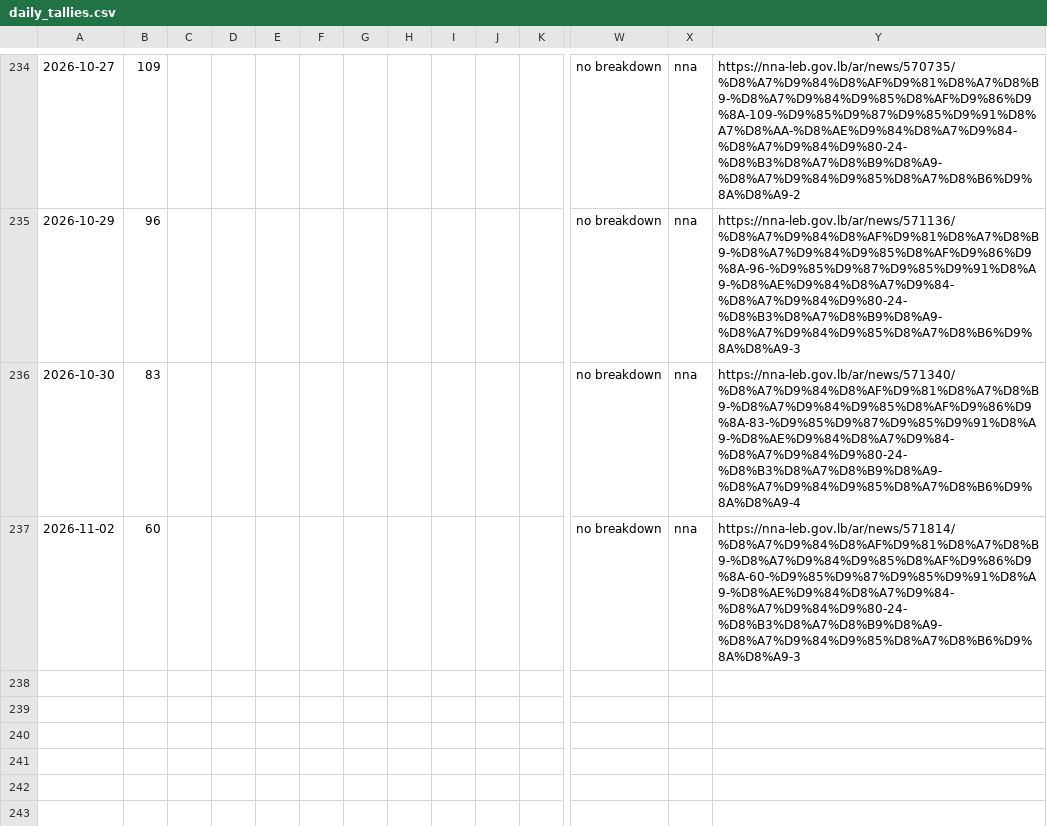
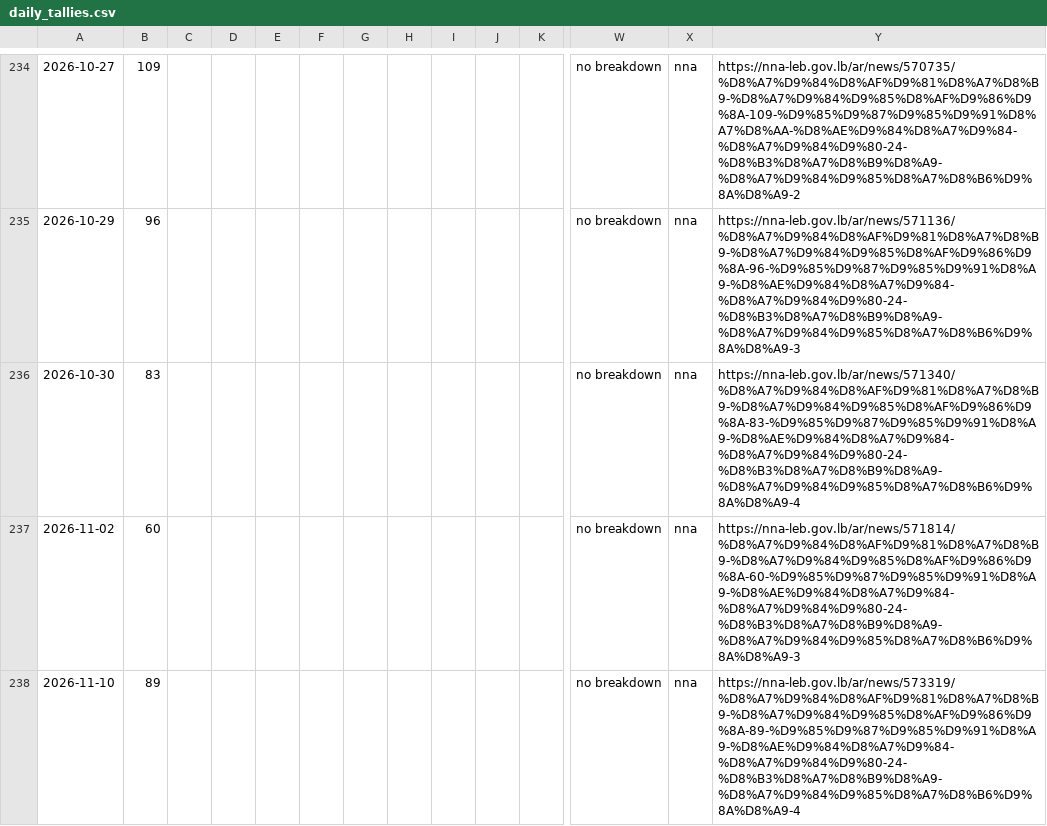
Before and after one commit to serge-netizen/lebanon-fire-incidents, a CSV file: data/official/daily_tallies.csv, drawn as a sheet; only a part is shown, gaps mark what is left out; rows hold the shown columns only; the diff names each change by its address in the sheet, - before the commit and + after, or states it on an @@ line.

```diff
--- a/data/official/daily_tallies.csv
+++ b/data/official/daily_tallies.csv
+row 238: 2026-11-10 | 89 |  |  |  |  |  |  |  |  |  | no breakdown | nna | https://nna-leb.gov.lb/ar/news/573319/%D8%A7%D9%84%D8%AF%D9%81%D8%A7%D8%B9-%D8%A7%D9%84%D9%85%D8%AF%D9%86%D9%8A-89-%D9%85%D9%87%D9%85%D9%91%D8%A9-%D8%AE%D9%84%D8%A7%D9%84-%D8%A7%D9%84%D9%80-24-%D8%B3%D8%A7%D8%B9%D8%A9-%D8%A7%D9%84%D9%85%D8%A7%D8%B6%D9%8A%D8%A9-4
```
